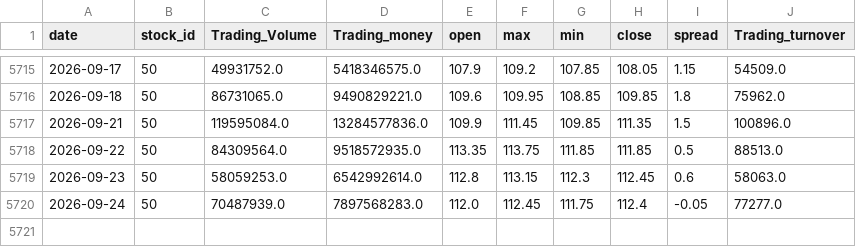
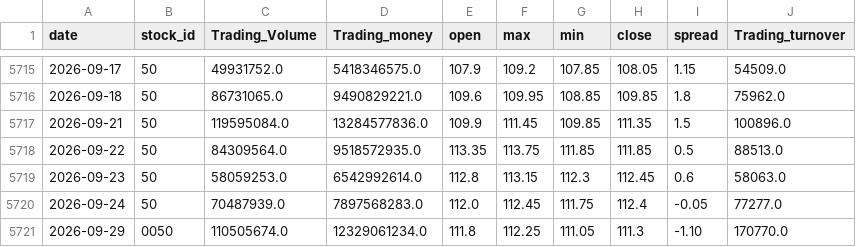
Before and after one commit to x7338681/drawdown-panel, a CSV file: data/0050.csv, drawn as a sheet; only a part is shown, gaps mark what is left out.

```diff
--- a/data/0050.csv
+++ b/data/0050.csv
@@ -5720 +5720,2 @@ date,stock_id,Trading_Volume,Trading_money,open,max,min,close,spread,Trading_tur
 2026-09-24,50,70487939.0,7897568283.0,112.0,112.45,111.75,112.4,-0.05,77277.0
+2026-09-29,0050,110505674.0,12329061234.0,111.8,112.25,111.05,111.3,-1.10,170770.0
```
Also changed, not shown: data/btc.csv, 1 other file.
